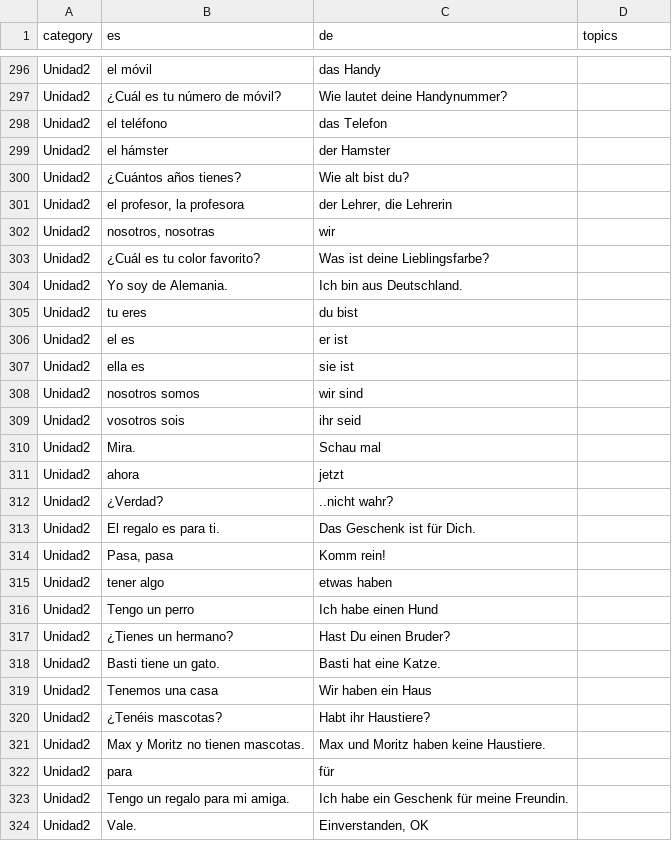
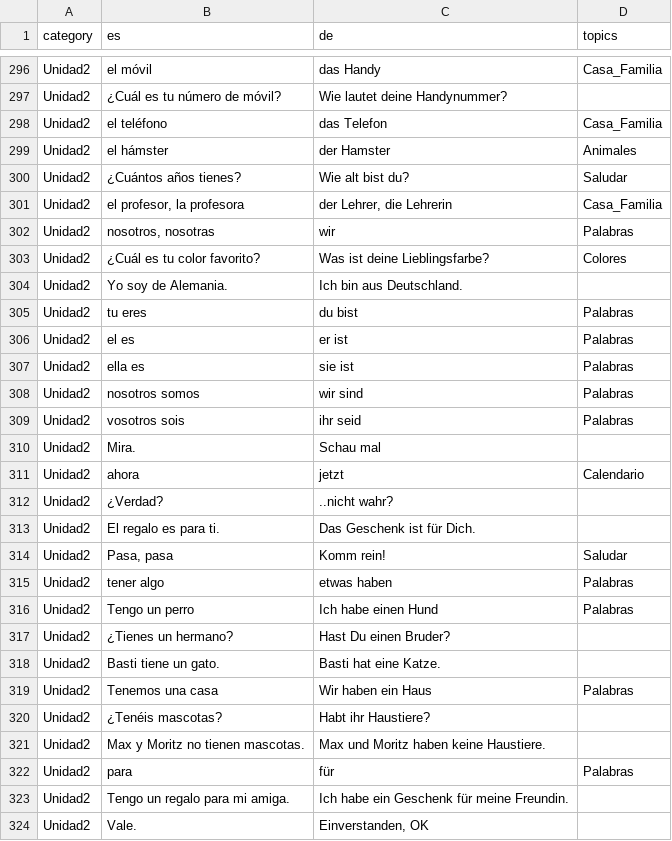
Before and after one commit to adriemel/tap-to-vocab, a TSV file: data/words.tsv, drawn as a sheet; only a part is shown, gaps mark what is left out; the diff covers the shown part only; the diff names each change by its address in the sheet, - before the commit and + after, or states it on an @@ line.

```diff
--- a/data/words.tsv
+++ b/data/words.tsv
-D296 (topics): (empty)
+D296 (topics): Casa_Familia
-D298 (topics): (empty)
+D298 (topics): Casa_Familia
-D299 (topics): (empty)
+D299 (topics): Animales
-D300 (topics): (empty)
+D300 (topics): Saludar
-D301 (topics): (empty)
+D301 (topics): Casa_Familia
-D302 (topics): (empty)
+D302 (topics): Palabras
-D303 (topics): (empty)
+D303 (topics): Colores
-D305:D309 (topics): (empty)
+D305:D309 (topics): Palabras
-D311 (topics): (empty)
+D311 (topics): Calendario
-D314 (topics): (empty)
+D314 (topics): Saludar
-D315:D316 (topics): (empty)
+D315:D316 (topics): Palabras
-D319 (topics): (empty)
+D319 (topics): Palabras
-D322 (topics): (empty)
+D322 (topics): Palabras
```
Also changed, not shown: 133 edited cells elsewhere in this file.
